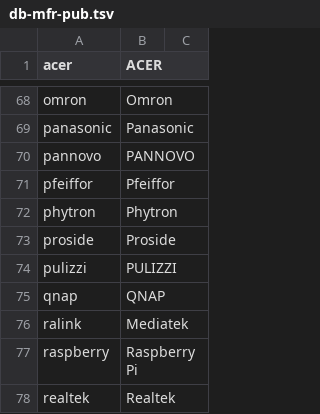
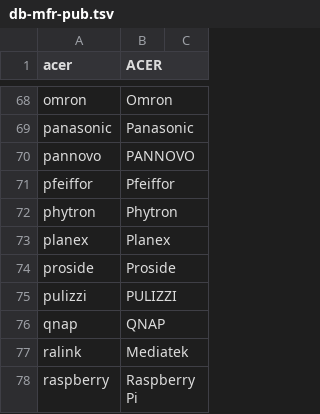
Before and after one commit to ciax/cfg.pub, a TSV file: db/db-mfr-pub.tsv, drawn as a sheet; only a part is shown, gaps mark what is left out; the shorter side is filled out with more unchanged rows; the diff names each change by its address in the sheet, - before the commit and + after, or states it on an @@ line.

```diff
--- a/db/db-mfr-pub.tsv
+++ b/db/db-mfr-pub.tsv
+row 73: planex | Planex
```
Also changed, not shown: db/db-model-pub.tsv.
